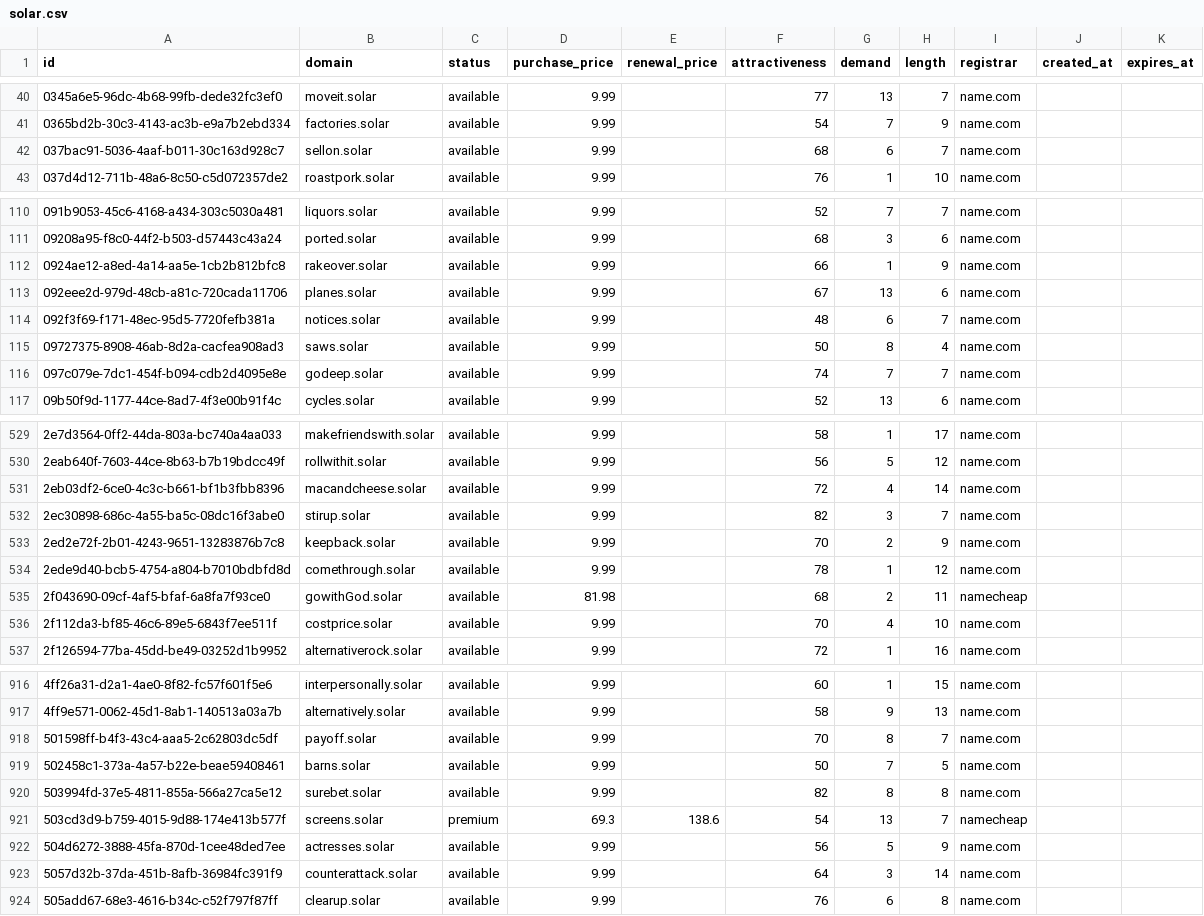
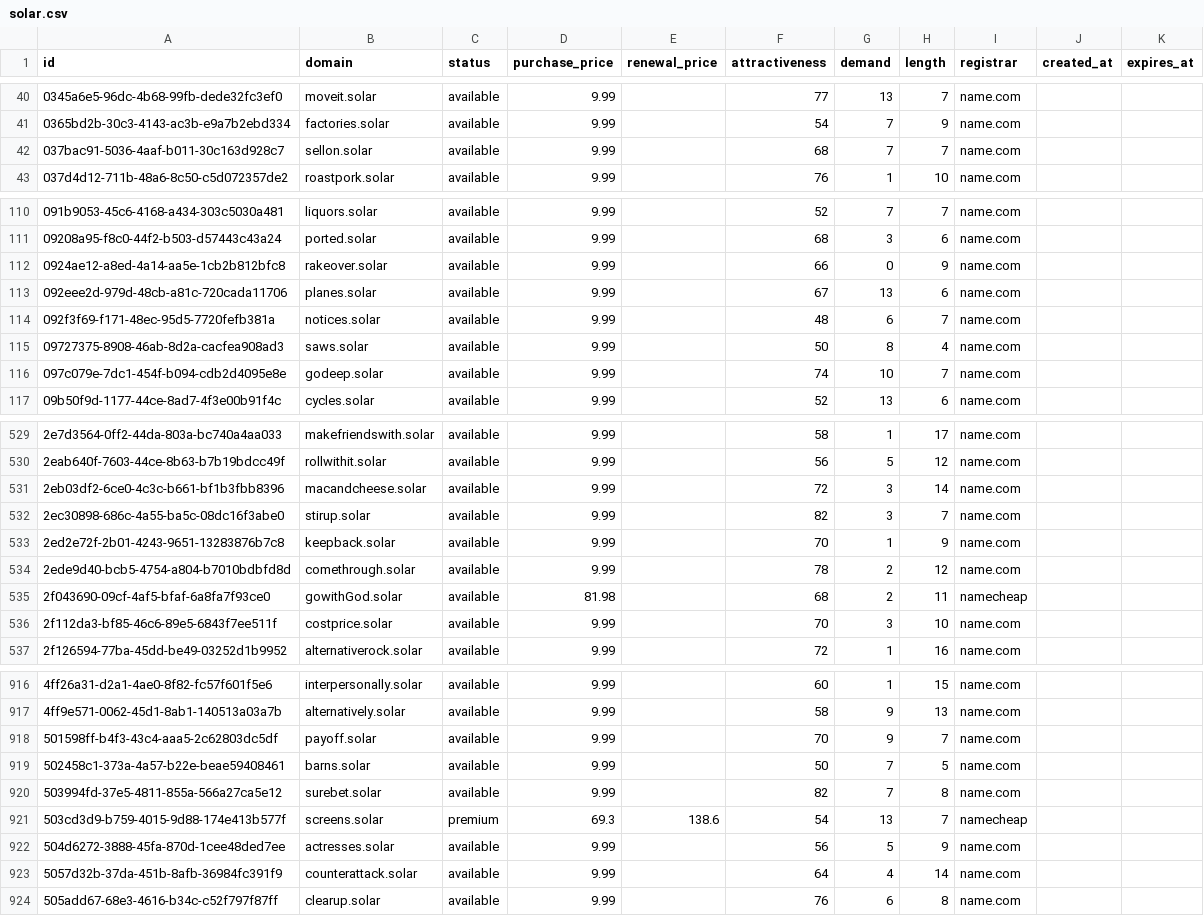
Before and after one commit to UniqueDomains/solar-oneword-domains, a CSV file: solar.csv, drawn as a sheet; only a part is shown, gaps mark what is left out; the diff covers the shown part only.

Commit message:
Domains update

```diff
--- a/solar.csv
+++ b/solar.csv
@@ -41,3 +41,3 @@ id,domain,status,purchase_price,renewal_price,attractiveness,demand,length,regis
 0365bd2b-30c3-4143-ac3b-e9a7b2ebd334,factories.solar,available,9.99,,54,7,9,name.com,,
-037bac91-5036-4aaf-b011-30c163d928c7,sellon.solar,available,9.99,,68,6,7,name.com,,
+037bac91-5036-4aaf-b011-30c163d928c7,sellon.solar,available,9.99,,68,7,7,name.com,,
 037d4d12-711b-48a6-8c50-c5d072357de2,roastpork.solar,available,9.99,,76,1,10,name.com,,
@@ -111,3 +111,3 @@ id,domain,status,purchase_price,renewal_price,attractiveness,demand,length,regis
 09208a95-f8c0-44f2-b503-d57443c43a24,ported.solar,available,9.99,,68,3,6,name.com,,
-0924ae12-a8ed-4a14-aa5e-1cb2b812bfc8,rakeover.solar,available,9.99,,66,1,9,name.com,,
+0924ae12-a8ed-4a14-aa5e-1cb2b812bfc8,rakeover.solar,available,9.99,,66,0,9,name.com,,
 092eee2d-979d-48cb-a81c-720cada11706,planes.solar,available,9.99,,67,13,6,name.com,,
@@ -115,3 +115,3 @@ id,domain,status,purchase_price,renewal_price,attractiveness,demand,length,regis
 09727375-8908-46ab-8d2a-cacfea908ad3,saws.solar,available,9.99,,50,8,4,name.com,,
-097c079e-7dc1-454f-b094-cdb2d4095e8e,godeep.solar,available,9.99,,74,7,7,name.com,,
+097c079e-7dc1-454f-b094-cdb2d4095e8e,godeep.solar,available,9.99,,74,10,7,name.com,,
 09b50f9d-1177-44ce-8ad7-4f3e00b91f4c,cycles.solar,available,9.99,,52,13,6,name.com,,
@@ -530,8 +530,8 @@ id,domain,status,purchase_price,renewal_price,attractiveness,demand,length,regis
 2eab640f-7603-44ce-8b63-b7b19bdcc49f,rollwithit.solar,available,9.99,,56,5,12,name.com,,
-2eb03df2-6ce0-4c3c-b661-bf1b3fbb8396,macandcheese.solar,available,9.99,,72,4,14,name.com,,
+2eb03df2-6ce0-4c3c-b661-bf1b3fbb8396,macandcheese.solar,available,9.99,,72,3,14,name.com,,
 2ec30898-686c-4a55-ba5c-08dc16f3abe0,stirup.solar,available,9.99,,82,3,7,name.com,,
-2ed2e72f-2b01-4243-9651-13283876b7c8,keepback.solar,available,9.99,,70,2,9,name.com,,
-2ede9d40-bcb5-4754-a804-b7010bdbfd8d,comethrough.solar,available,9.99,,78,1,12,name.com,,
+2ed2e72f-2b01-4243-9651-13283876b7c8,keepback.solar,available,9.99,,70,1,9,name.com,,
+2ede9d40-bcb5-4754-a804-b7010bdbfd8d,comethrough.solar,available,9.99,,78,2,12,name.com,,
 2f043690-09cf-4af5-bfaf-6a8fa7f93ce0,gowithGod.solar,available,81.98,,68,2,11,namecheap,,
-2f112da3-bf85-46c6-89e5-6843f7ee511f,costprice.solar,available,9.99,,70,4,10,name.com,,
+2f112da3-bf85-46c6-89e5-6843f7ee511f,costprice.solar,available,9.99,,70,3,10,name.com,,
 2f126594-77ba-45dd-be49-03252d1b9952,alternativerock.solar,available,9.99,,72,1,16,name.com,,
@@ -917,8 +917,8 @@ id,domain,status,purchase_price,renewal_price,attractiveness,demand,length,regis
 4ff9e571-0062-45d1-8ab1-140513a03a7b,alternatively.solar,available,9.99,,58,9,13,name.com,,
-501598ff-b4f3-43c4-aaa5-2c62803dc5df,payoff.solar,available,9.99,,70,8,7,name.com,,
+501598ff-b4f3-43c4-aaa5-2c62803dc5df,payoff.solar,available,9.99,,70,9,7,name.com,,
 502458c1-373a-4a57-b22e-beae59408461,barns.solar,available,9.99,,50,7,5,name.com,,
-503994fd-37e5-4811-855a-566a27ca5e12,surebet.solar,available,9.99,,82,8,8,name.com,,
+503994fd-37e5-4811-855a-566a27ca5e12,surebet.solar,available,9.99,,82,7,8,name.com,,
 503cd3d9-b759-4015-9d88-174e413b577f,screens.solar,premium,69.3,138.6,54,13,7,namecheap,,
 504d6272-3888-45fa-870d-1cee48ded7ee,actresses.solar,available,9.99,,56,5,9,name.com,,
-5057d32b-37da-451b-8afb-36984fc391f9,counterattack.solar,available,9.99,,64,3,14,name.com,,
+5057d32b-37da-451b-8afb-36984fc391f9,counterattack.solar,available,9.99,,64,4,14,name.com,,
 505add67-68e3-4616-b34c-c52f797f87ff,clearup.solar,available,9.99,,76,6,8,name.com,,
```
Also changed, not shown: 46 edited cells elsewhere in this file, 4 other files.
